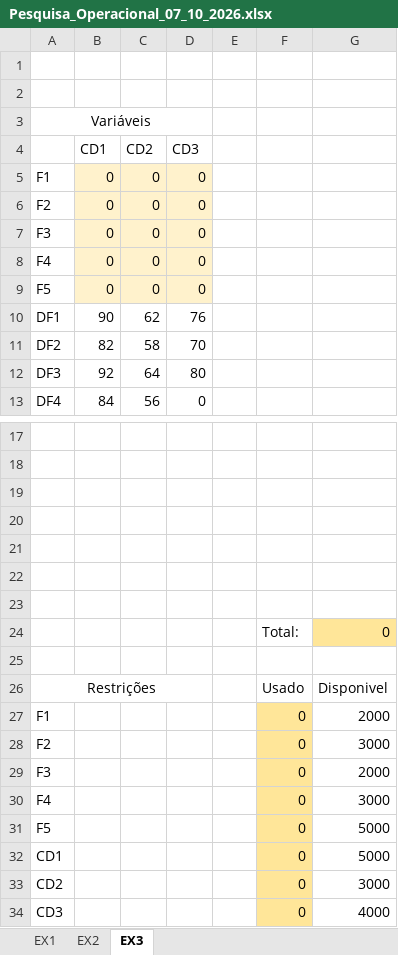
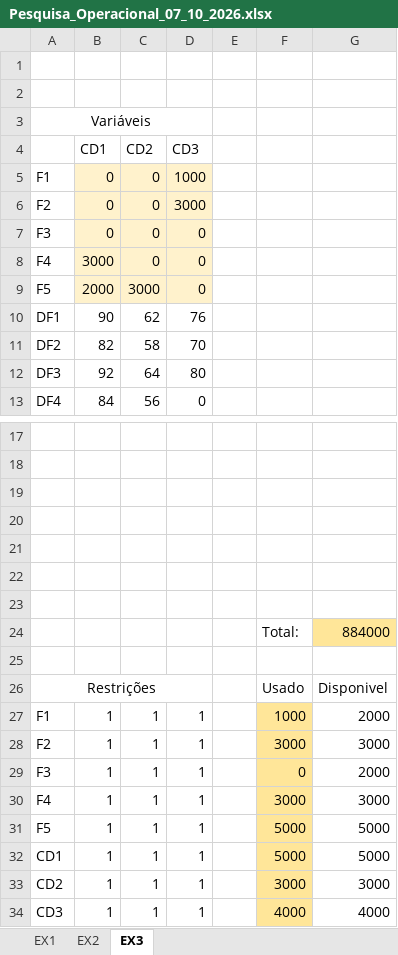
Before and after one commit to davirodrigues2026/Projects-and-homeworks, an Excel workbook: Pesquisa_Operacional_07_10_2026.xlsx, sheet EX3, drawn as a sheet; only a part is shown, gaps mark what is left out; values as stored, in another font and other column widths than the file's, no borders; charts and pictures not drawn; the diff names each change by its address in the sheet, - before the commit and + after, or states it on an @@ line.

Commit message:
Add files via upload

```diff
--- a/Pesquisa_Operacional_07_10_2026.xlsx (sheet EX3)
+++ b/Pesquisa_Operacional_07_10_2026.xlsx (sheet EX3)
-D5 (CD3): 0
+D5 (CD3): 1000
-D6 (CD3): 0
+D6 (CD3): 3000
-B8 (CD1): 0
+B8 (CD1): 3000
-B9 (CD1): 0
+B9 (CD1): 2000
-C9 (CD2): 0
+C9 (CD2): 3000
-G24: 0
+G24: 884000
-B27:B34 (CD1): (empty)
+B27:B34 (CD1): 1
-C27:C34 (CD2): (empty)
+C27:C34 (CD2): 1
-D27:D34 (CD3): (empty)
+D27:D34 (CD3): 1
-F27: 0
+F27: 1000
-F28: 0
+F28: 3000
-F30: 0
+F30: 3000
-F31:F32: 0
+F31:F32: 5000
-F33: 0
+F33: 3000
-F34: 0
+F34: 4000
```
Also changed, not shown: charts or pictures.
